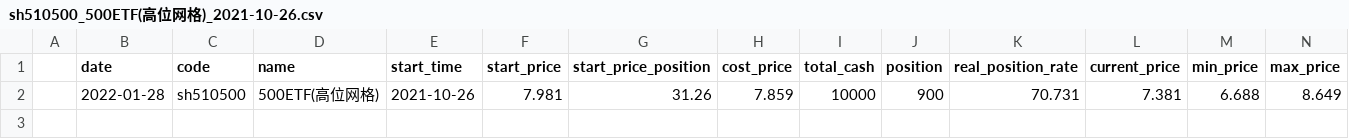
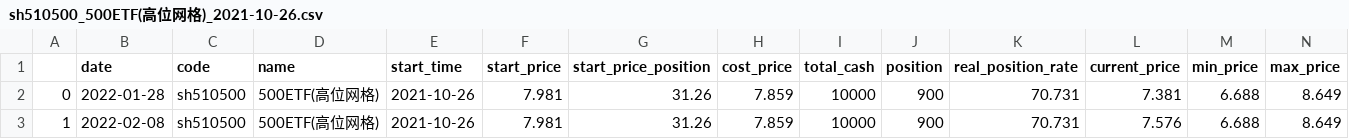
Before and after one commit to codemilestones/etf-quant, a CSV file: trade_cycle/cycle_history/sh510500_500ETF(高位网格)_2021-10-26.csv, drawn as a sheet; only a part is shown; rows hold the shown columns only; the diff names each change by its address in the sheet, - before the commit and + after, or states it on an @@ line.

```diff
--- a/trade_cycle/cycle_history/sh510500_500ETF(高位网格)_2021-10-26.csv
+++ b/trade_cycle/cycle_history/sh510500_500ETF(高位网格)_2021-10-26.csv
-A2: (empty)
+A2: 0
+row 3: 1 | 2022-02-08 | sh510500 | 500ETF(高位网格) | 2021-10-26 | 7.981 | 31.26 | 7.859 | 10000 | 900 | 70.731 | 7.576 | 6.688 | 8.649
```
Also changed, not shown: trade_cycle/cycle_history/sh512010_医药_2021-09-07.csv, trade_cycle/cycle_history/sh512690_白酒_2022-01-14.csv, 13 other files.
